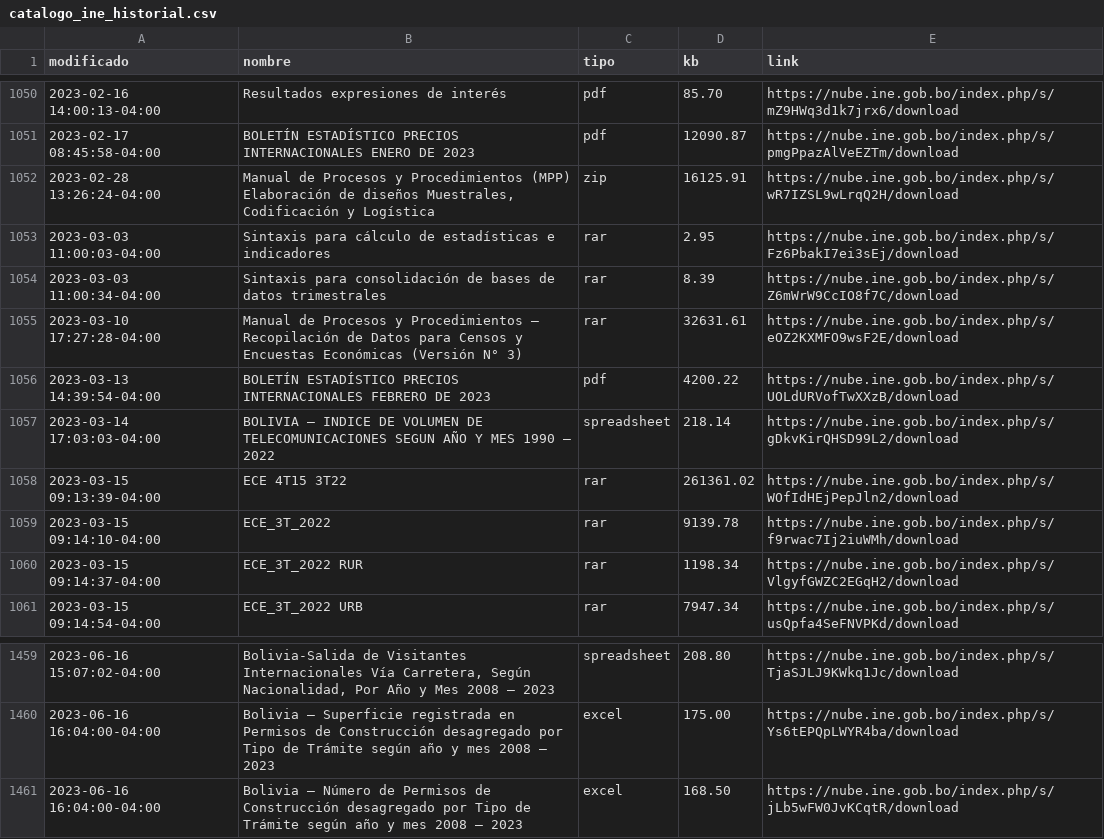
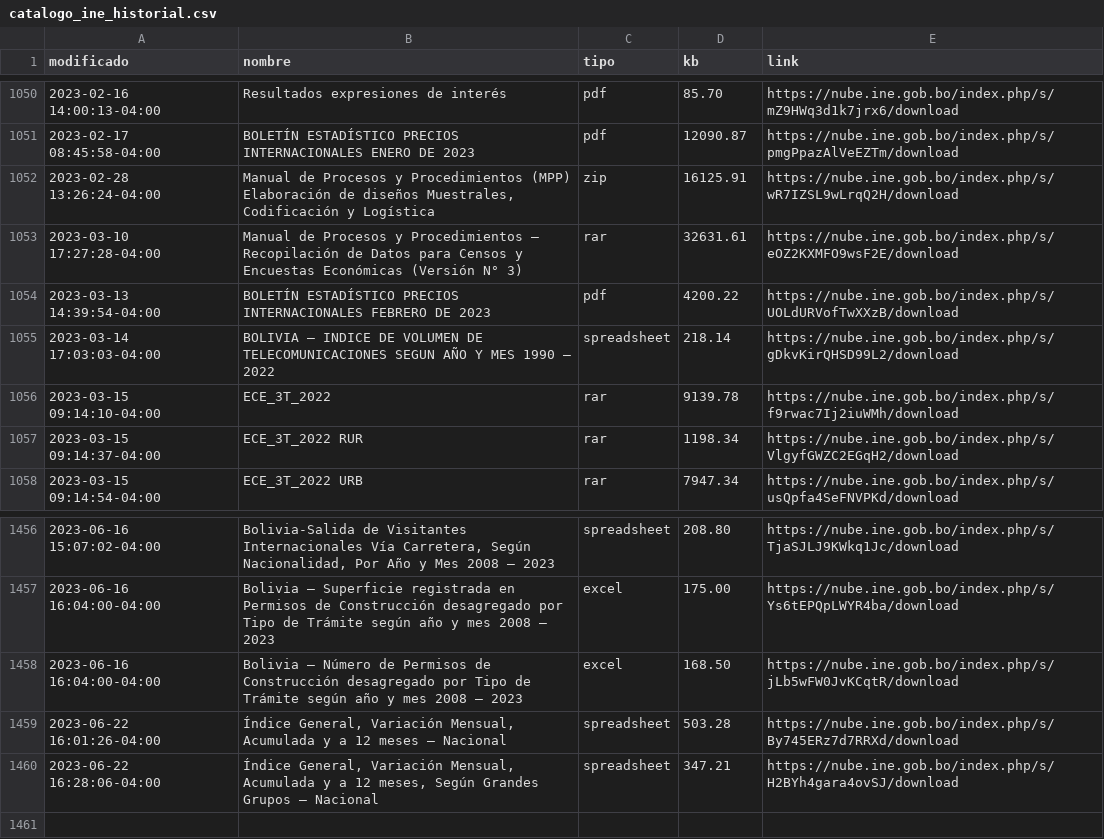
Before and after one commit to mauforonda/catalogo-ine, a CSV file: catalogo_ine_historial.csv, drawn as a sheet; only a part is shown, gaps mark what is left out; the diff covers the shown part only.

```diff
--- a/catalogo_ine_historial.csv
+++ b/catalogo_ine_historial.csv
@@ -1054,4 +1054,2 @@ modificado,nombre,tipo,kb,link
 2023-02-28 13:26:24-04:00,"Manual de Procesos y Procedimientos (MPP) Elaboración de diseños Muestrales, Codificación y Logística",zip,16125.91,https://nube.ine.gob.bo/index.php/s/wR7IZSL9wLrqQ2H/download
-2023-03-03 11:00:03-04:00,Sintaxis para cálculo de estadísticas e indicadores,rar,2.95,https://nube.ine.gob.bo/index.php/s/Fz6PbakI7ei3sEj/download
-2023-03-03 11:00:34-04:00,Sintaxis para consolidación de bases de datos trimestrales,rar,8.39,https://nube.ine.gob.bo/index.php/s/Z6mWrW9CcIO8f7C/download
 2023-03-10 17:27:28-04:00,Manual de Procesos y Procedimientos – Recopilación de Datos para Censos y Encuestas Económicas (Versión N° 3),rar,32631.61,https://nube.ine.gob.bo/index.php/s/eOZ2KXMFO9wsF2E/download
@@ -1059,3 +1057,2 @@ modificado,nombre,tipo,kb,link
 2023-03-14 17:03:03-04:00,BOLIVIA – INDICE DE VOLUMEN DE TELECOMUNICACIONES SEGUN AÑO Y MES 1990 – 2022,spreadsheet,218.14,https://nube.ine.gob.bo/index.php/s/gDkvKirQHSD99L2/download
-2023-03-15 09:13:39-04:00,ECE 4T15 3T22,rar,261361.02,https://nube.ine.gob.bo/index.php/s/WOfIdHEjPepJln2/download
 2023-03-15 09:14:10-04:00,ECE_3T_2022,rar,9139.78,https://nube.ine.gob.bo/index.php/s/f9rwac7Ij2iuWMh/download
@@ -1463 +1460,3 @@ modificado,nombre,tipo,kb,link
 2023-06-16 16:04:00-04:00,Bolivia – Número de Permisos de Construcción desagregado por Tipo de Trámite según año y mes 2008 – 2023,excel,168.50,https://nube.ine.gob.bo/index.php/s/jLb5wFW0JvKCqtR/download
+2023-06-22 16:01:26-04:00,"Índice General, Variación Mensual, Acumulada y a 12 meses – Nacional",spreadsheet,503.28,https://nube.ine.gob.bo/index.php/s/By745ERz7d7RRXd/download
+2023-06-22 16:28:06-04:00,"Índice General, Variación Mensual, Acumulada y a 12 meses, Según Grandes Grupos – Nacional",spreadsheet,347.21,https://nube.ine.gob.bo/index.php/s/H2BYh4gara4ovSJ/download
```
Also changed, not shown: 15 moved rows elsewhere in this file, catalogo_ine.csv.
